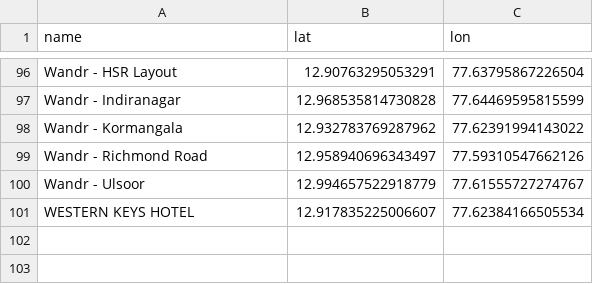
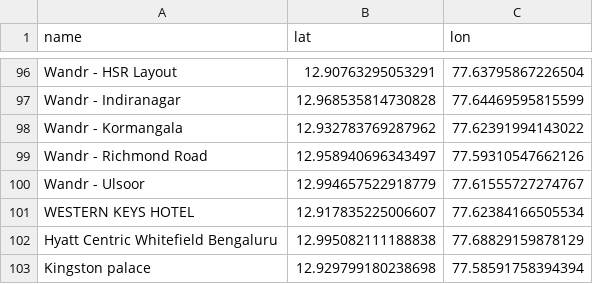
Before and after one commit to akshith2k4/route_final, a CSV file: hotels.csv, drawn as a sheet; only a part is shown, gaps mark what is left out.

```diff
--- a/hotels.csv
+++ b/hotels.csv
@@ -101 +101,3 @@ Wandr - Ulsoor,12.994657522918779,77.61555727274767
 WESTERN KEYS HOTEL,12.917835225006607,77.62384166505534
+Hyatt Centric Whitefield Bengaluru,12.995082111188838,77.68829159878129
+Kingston palace,12.929799180238698,77.58591758394394
```
Also changed, not shown: hotels_checked.csv, hotels_outer_clustered.csv, 19 other files.
